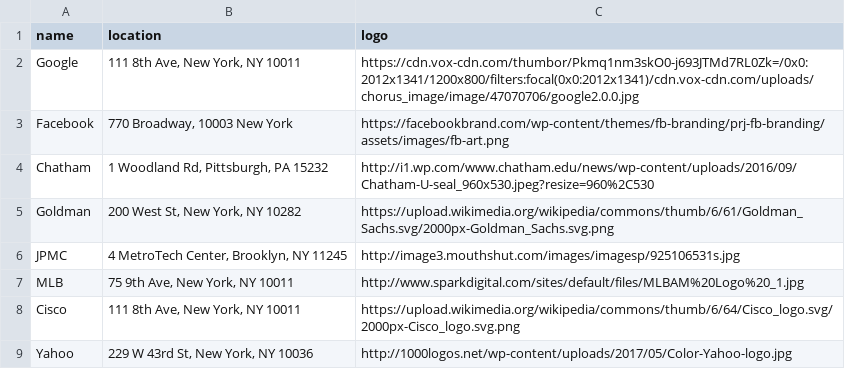
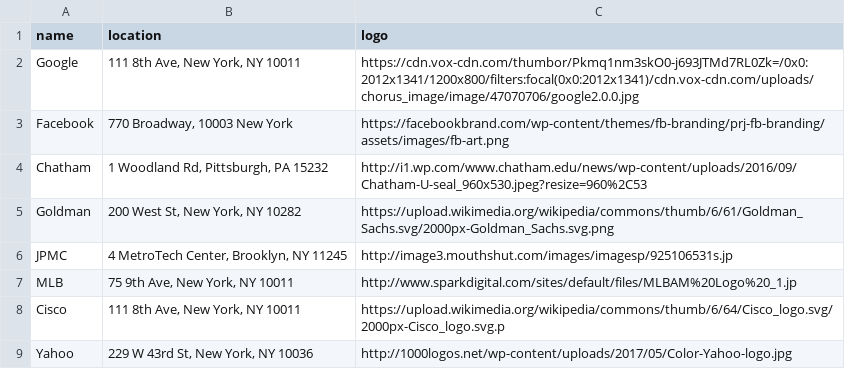
Before and after one commit to mahdiASC/sorting_hat, a TSV file: data/cohorts.tsv, drawn as a sheet.

```diff
--- a/data/cohorts.tsv
+++ b/data/cohorts.tsv
@@ -3,7 +3,7 @@ Google	111 8th Ave, New York, NY 10011	https://cdn.vox-cdn.com/thumbor/Pkmq1nm3s
 Facebook	770 Broadway, 10003 New York	https://facebookbrand.com/wp-content/themes/fb-branding/prj-fb-branding/assets/images/fb-art.png
-Chatham	1 Woodland Rd, Pittsburgh, PA 15232	http://i1.wp.com/www.chatham.edu/news/wp-content/uploads/2016/09/Chatham-U-seal_960x530.jpeg?resize=960%2C530
+Chatham	1 Woodland Rd, Pittsburgh, PA 15232	http://i1.wp.com/www.chatham.edu/news/wp-content/uploads/2016/09/Chatham-U-seal_960x530.jpeg?resize=960%2C53
 Goldman	200 West St, New York, NY 10282	https://upload.wikimedia.org/wikipedia/commons/thumb/6/61/Goldman_Sachs.svg/2000px-Goldman_Sachs.svg.png
-JPMC	4 MetroTech Center, Brooklyn, NY 11245	http://image3.mouthshut.com/images/imagesp/925106531s.jpg
-MLB	75 9th Ave, New York, NY 10011	http://www.sparkdigital.com/sites/default/files/MLBAM%20Logo%20_1.jpg
-Cisco	111 8th Ave, New York, NY 10011	https://upload.wikimedia.org/wikipedia/commons/thumb/6/64/Cisco_logo.svg/2000px-Cisco_logo.svg.png
+JPMC	4 MetroTech Center, Brooklyn, NY 11245	http://image3.mouthshut.com/images/imagesp/925106531s.jp
+MLB	75 9th Ave, New York, NY 10011	http://www.sparkdigital.com/sites/default/files/MLBAM%20Logo%20_1.jp
+Cisco	111 8th Ave, New York, NY 10011	https://upload.wikimedia.org/wikipedia/commons/thumb/6/64/Cisco_logo.svg/2000px-Cisco_logo.svg.p
 Yahoo	229 W 43rd St, New York, NY 10036	http://1000logos.net/wp-content/uploads/2017/05/Color-Yahoo-logo.jpg
```
Also changed, not shown: 14 other files.
